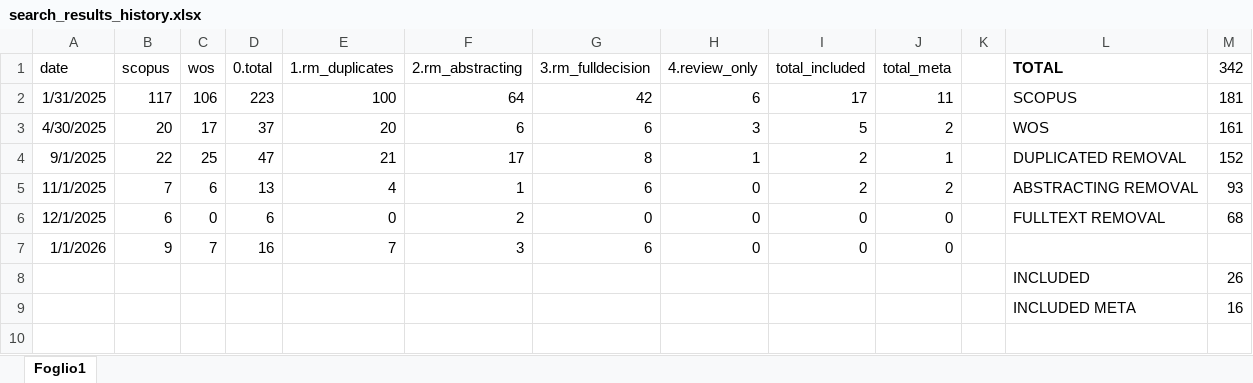
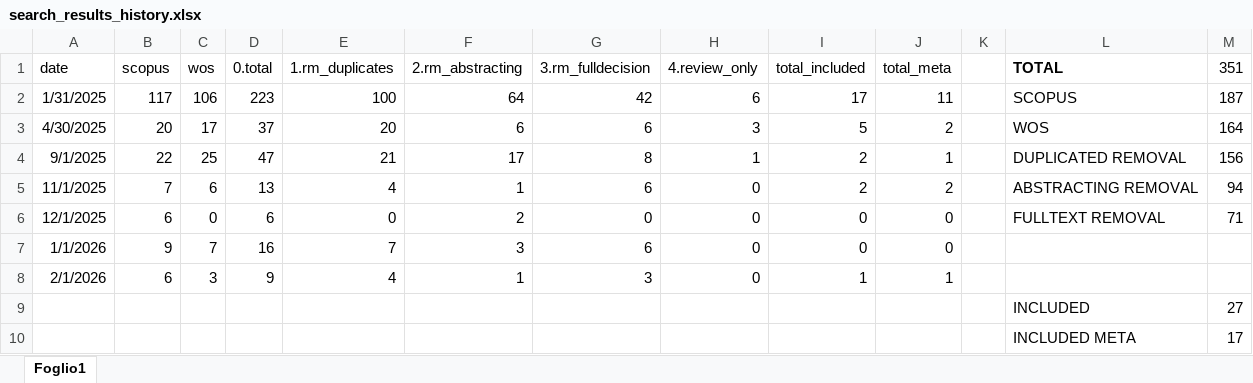
Before and after one commit to feracotommaso/living_SEB_review, an Excel workbook: materials/search_results_history.xlsx, sheet Foglio1, drawn as a sheet; values as stored, in another font and other column widths than the file's, no borders; removed rows and columns are numbered as before the commit, all else as after; the diff names each change by its address in the sheet, - before the commit and + after, or states it on an @@ line.

```diff
--- a/materials/search_results_history.xlsx (sheet Foglio1)
+++ b/materials/search_results_history.xlsx (sheet Foglio1)
-M1: 342
+M1: 351
-M2 (351): 181
+M2 (351): 187
-M3 (351): 161
+M3 (351): 164
-M4 (351): 152
+M4 (351): 156
-M5 (351): 93
+M5 (351): 94
-M6 (351): 68
+M6 (351): 71
-row 8:  |  |  |  |  |  |  |  |  |  |  | INCLUDED | 26
-row 9:  |  |  |  |  |  |  |  |  |  |  | INCLUDED META | 16
+row 8: 2/1/2026 | 6 | 3 | 9 | 4 | 1 | 3 | 0 | 1 | 1
+row 9:  |  |  |  |  |  |  |  |  |  |  | INCLUDED | 27
+row 10:  |  |  |  |  |  |  |  |  |  |  | INCLUDED META | 17
```
Also changed, not shown: data/3.meta_data/meta_data/metadata.xlsx, data/3.meta_data/review_data/review_data.xlsx, 17 other files.
